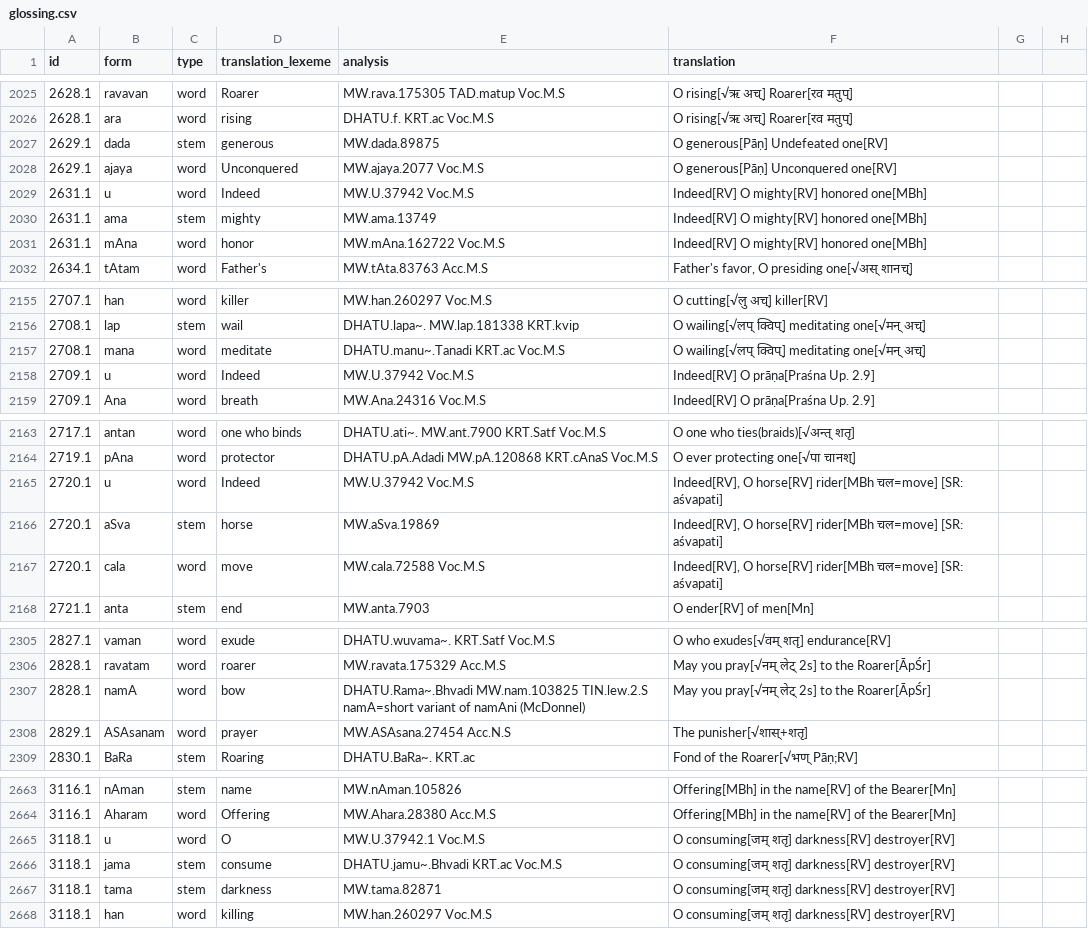
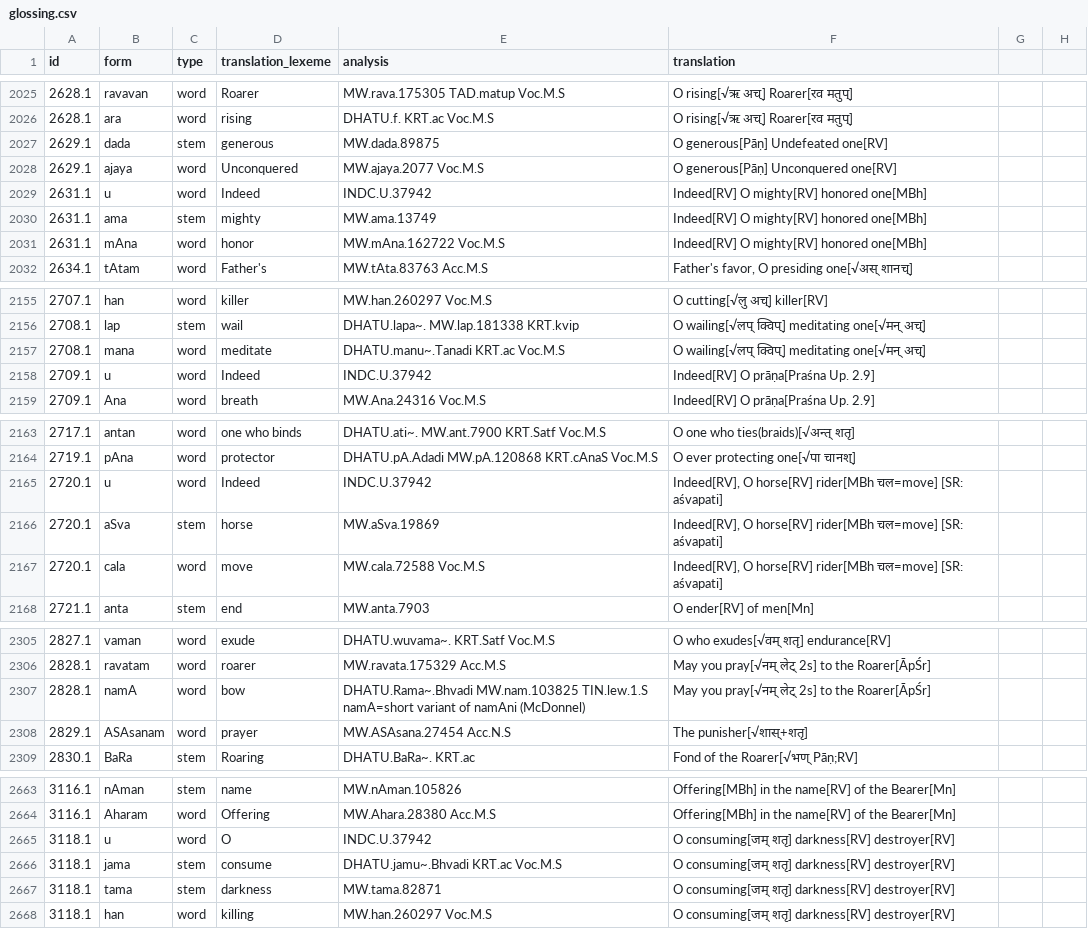
Before and after one commit to yajnadevam/lipi, a CSV file: glossing.csv, drawn as a sheet; only a part is shown, gaps mark what is left out.

```diff
--- a/glossing.csv
+++ b/glossing.csv
@@ -2028,3 +2028,3 @@ id,form,type,translation_lexeme,analysis,translation
 2629.1,ajaya,word,Unconquered,MW.ajaya.2077 Voc.M.S,O generous[Pāṇ] Unconquered one[RV]
-2631.1,u,word,Indeed,MW.U.37942 Voc.M.S,Indeed[RV] O mighty[RV] honored one[MBh]
+2631.1,u,word,Indeed,INDC.U.37942,Indeed[RV] O mighty[RV] honored one[MBh]
 2631.1,ama,stem,mighty,MW.ama.13749,Indeed[RV] O mighty[RV] honored one[MBh]
@@ -2157,3 +2157,3 @@ id,form,type,translation_lexeme,analysis,translation
 2708.1,mana,word,meditate,DHATU.manu~.Tanadi KRT.ac Voc.M.S,O wailing[√लप् क्विप्] meditating one[√मन् अच्]
-2709.1,u,word,Indeed,MW.U.37942 Voc.M.S,Indeed[RV] O prāṇa[Praśna Up. 2.9]
+2709.1,u,word,Indeed,INDC.U.37942,Indeed[RV] O prāṇa[Praśna Up. 2.9]
 2709.1,Ana,word,breath,MW.Ana.24316 Voc.M.S,Indeed[RV] O prāṇa[Praśna Up. 2.9]
@@ -2164,3 +2164,3 @@ id,form,type,translation_lexeme,analysis,translation
 2719.1,pAna,word,protector,DHATU.pA.Adadi MW.pA.120868 KRT.cAnaS Voc.M.S,O ever protecting one[√पा चानश्]
-2720.1,u,word,Indeed,MW.U.37942 Voc.M.S,"Indeed[RV], O horse[RV] rider[MBh चल=move] [SR: aśvapati]"
+2720.1,u,word,Indeed,INDC.U.37942,"Indeed[RV], O horse[RV] rider[MBh चल=move] [SR: aśvapati]"
 2720.1,aSva,stem,horse,MW.aSva.19869,"Indeed[RV], O horse[RV] rider[MBh चल=move] [SR: aśvapati]"
@@ -2306,3 +2306,3 @@ id,form,type,translation_lexeme,analysis,translation
 2828.1,ravatam,word,roarer,MW.ravata.175329 Acc.M.S,May you pray[√नम् लेट् 2s] to the Roarer[ĀpŚr]
-2828.1,namA,word,bow,DHATU.Rama~.Bhvadi MW.nam.103825 TIN.lew.2.S namA=short variant of namAni (McDonnel),May you pray[√नम् लेट् 2s] to the Roarer[ĀpŚr]
+2828.1,namA,word,bow,DHATU.Rama~.Bhvadi MW.nam.103825 TIN.lew.1.S namA=short variant of namAni (McDonnel),May you pray[√नम् लेट् 2s] to the Roarer[ĀpŚr]
 2829.1,ASAsanam,word,prayer,MW.ASAsana.27454 Acc.N.S,The punisher[√शास्+शतृ]
@@ -2664,3 +2664,3 @@ id,form,type,translation_lexeme,analysis,translation
 3116.1,Aharam,word,Offering,MW.Ahara.28380 Acc.M.S,Offering[MBh] in the name[RV] of the Bearer[Mn]
-3118.1,u,word,O,MW.U.37942.1 Voc.M.S,O consuming[जम् शतृ] darkness[RV] destroyer[RV]
+3118.1,u,word,O,INDC.U.37942,O consuming[जम् शतृ] darkness[RV] destroyer[RV]
 3118.1,jama,stem,consume,DHATU.jamu~.Bhvadi KRT.ac Voc.M.S,O consuming[जम् शतृ] darkness[RV] destroyer[RV]
```
Also changed, not shown: src/assets/data/xlits.csv, 11 other files.
